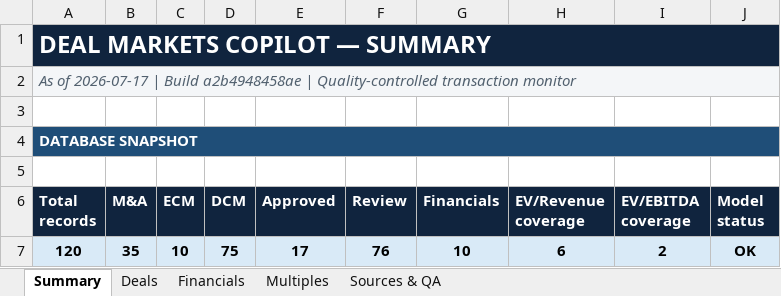
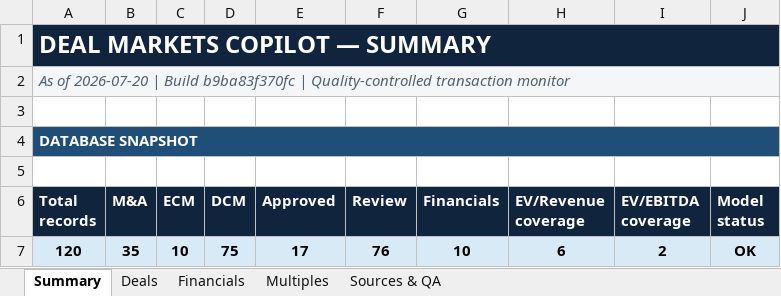
Before and after one commit to irisaurum/deal-markets-copilot, an Excel workbook: output/precedent_transactions.xlsx, sheet Summary, drawn as a sheet; only a part is shown; values as stored, in another font and other column widths than the file's, no borders; the diff names each change by its address in the sheet, - before the commit and + after, or states it on an @@ line.

```diff
--- a/output/precedent_transactions.xlsx (sheet Summary)
+++ b/output/precedent_transactions.xlsx (sheet Summary)
-A2 (Total records): As of 2026-07-17 | Build a2b4948458ae | Quality-controlled…
+A2 (Total records): As of 2026-07-20 | Build b9ba83f370fc | Quality-controlled…
```
Also changed, not shown: sheet Sources & QA, sheet Deals, 5 other files.
